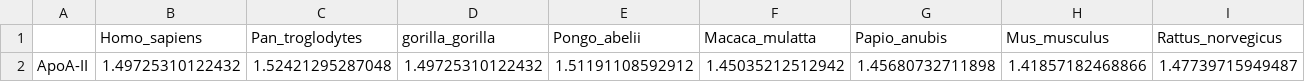
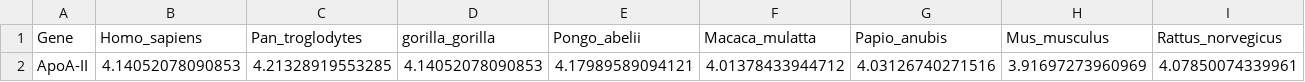
Before and after one commit to KLab-UT/fr10_evolution, a CSV file: plots/ApoA-II_normalized.csv, drawn as a sheet; only a part is shown; removed rows and columns are numbered as before the commit, all else as after; rows hold the shown columns only; the diff names each change by its address in the sheet, - before the commit and + after, or states it on an @@ line.

```diff
--- a/plots/ApoA-II_normalized.csv
+++ b/plots/ApoA-II_normalized.csv
-A1: (empty)
+A1: Gene
-row 2: ApoA-II | 1.49725310122432 | 1.52421295287048 | 1.49725310122432 | 1.51191108592912 | 1.45035212512942 | 1.45680732711898 | 1.41857182468866 | 1.47739715949487
+row 2: ApoA-II | 4.14052078090853 | 4.21328919553285 | 4.14052078090853 | 4.17989589094121 | 4.01378433944712 | 4.03126740271516 | 3.91697273960969 | 4.07850074339961
```
Also changed, not shown: alignments/apo-drp10_alignments/ApoA-I_distmatrix.csv, alignments/apo-drp10_alignments/АроЕ_distmatrix.csv, 34 other files.
